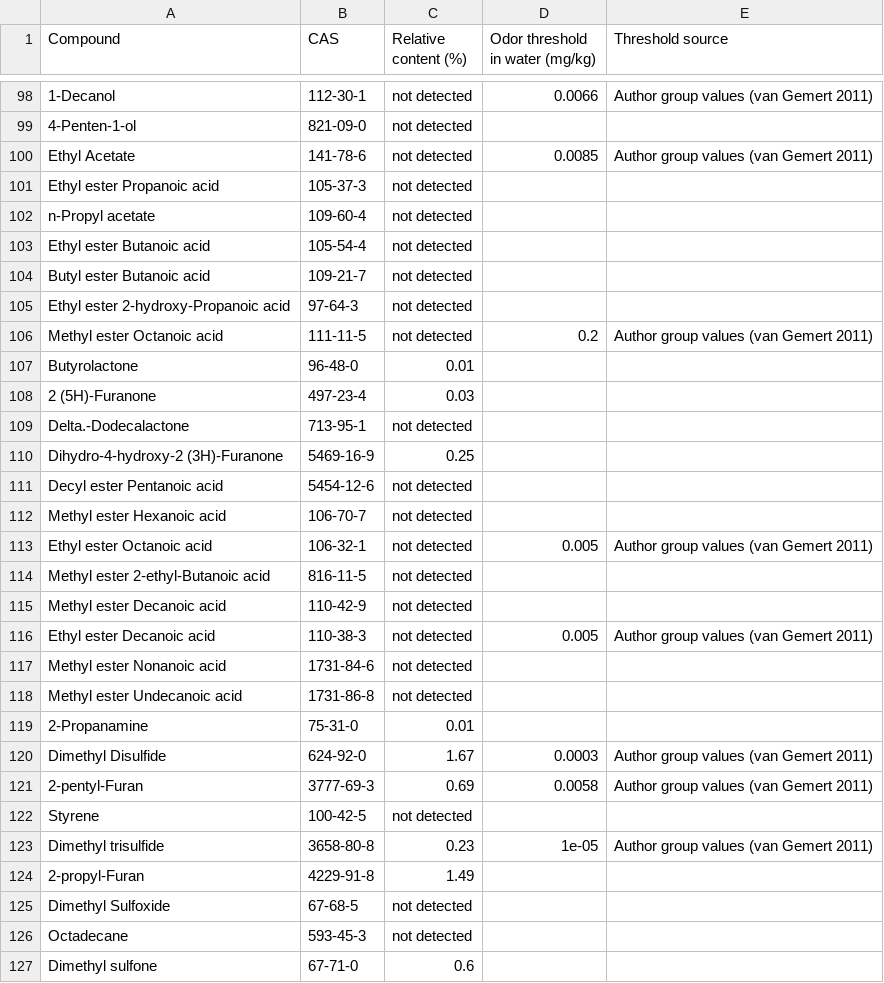
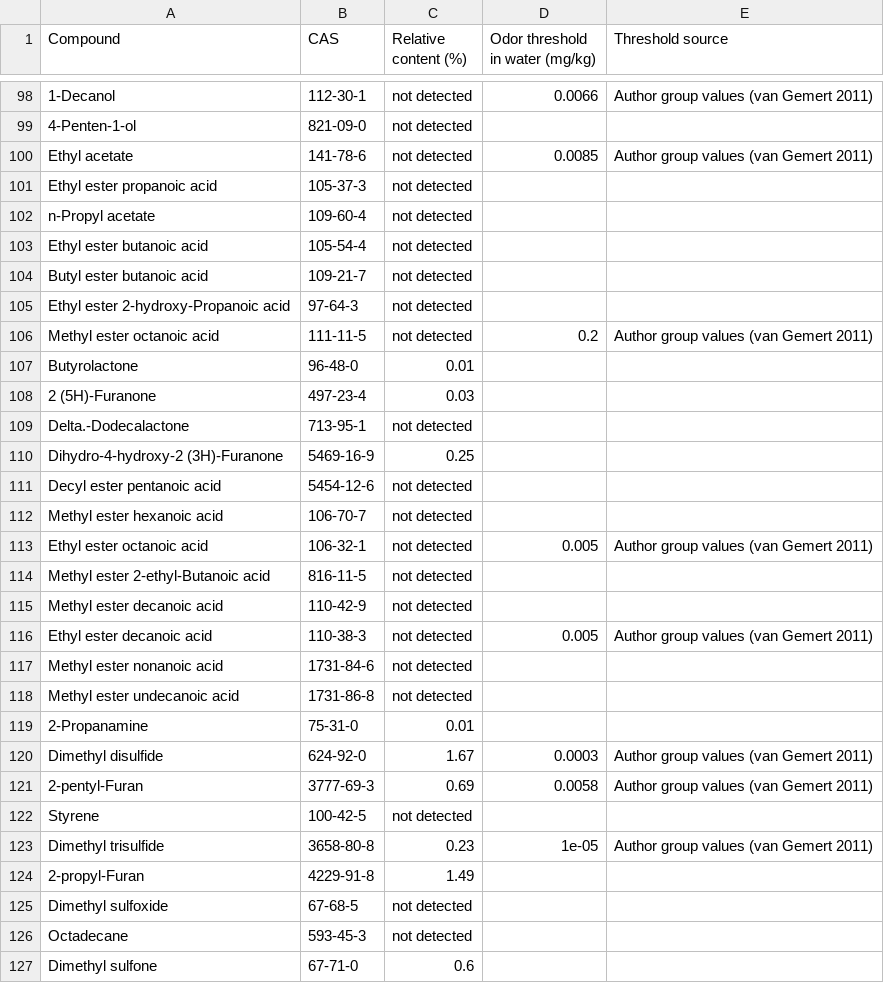
Before and after one commit to REDAMANCY564/redamancy564.github.io, a CSV file: case/data/cmf_sample_n10.csv, drawn as a sheet; only a part is shown, gaps mark what is left out; the diff names each change by its address in the sheet, - before the commit and + after, or states it on an @@ line.

```diff
--- a/case/data/cmf_sample_n10.csv
+++ b/case/data/cmf_sample_n10.csv
-A100 (Compound): Ethyl Acetate
+A100 (Compound): Ethyl acetate
-A101 (Compound): Ethyl ester Propanoic acid
+A101 (Compound): Ethyl ester propanoic acid
-A103 (Compound): Ethyl ester Butanoic acid
+A103 (Compound): Ethyl ester butanoic acid
-A104 (Compound): Butyl ester Butanoic acid
+A104 (Compound): Butyl ester butanoic acid
-A106 (Compound): Methyl ester Octanoic acid
+A106 (Compound): Methyl ester octanoic acid
-A111 (Compound): Decyl ester Pentanoic acid
+A111 (Compound): Decyl ester pentanoic acid
-A112 (Compound): Methyl ester Hexanoic acid
+A112 (Compound): Methyl ester hexanoic acid
-A113 (Compound): Ethyl ester Octanoic acid
+A113 (Compound): Ethyl ester octanoic acid
-A115 (Compound): Methyl ester Decanoic acid
+A115 (Compound): Methyl ester decanoic acid
-A116 (Compound): Ethyl ester Decanoic acid
+A116 (Compound): Ethyl ester decanoic acid
-A117 (Compound): Methyl ester Nonanoic acid
+A117 (Compound): Methyl ester nonanoic acid
-A118 (Compound): Methyl ester Undecanoic acid
+A118 (Compound): Methyl ester undecanoic acid
-A120 (Compound): Dimethyl Disulfide
+A120 (Compound): Dimethyl disulfide
-A125 (Compound): Dimethyl Sulfoxide
+A125 (Compound): Dimethyl sulfoxide
```
Also changed, not shown: case/data/hm_target_n303.csv, case/data/pof_sample_n10.csv, 31 other files.
